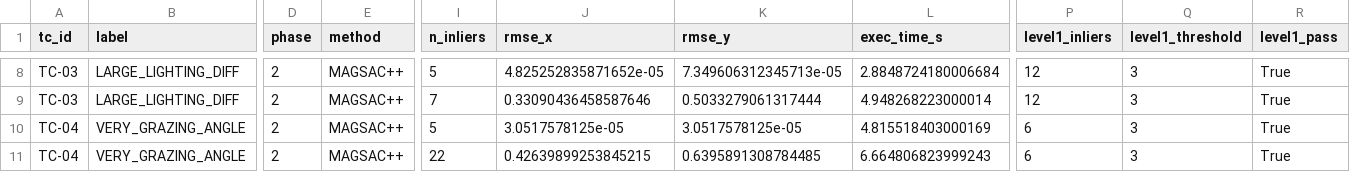
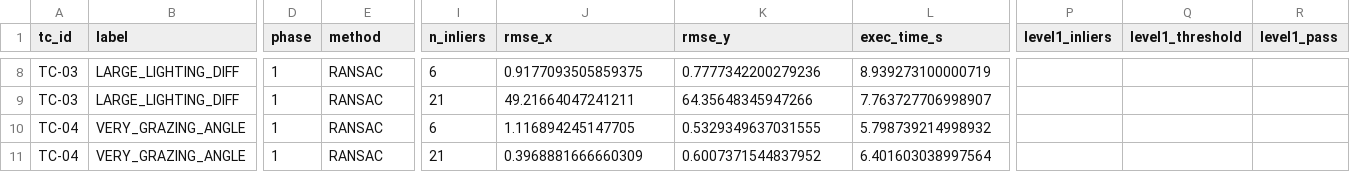
Before and after one commit to Satyajit-147/Lunar-Cross-Sensor-Image-Correspondance-SIH2026, a CSV file: final_run/benchmark_table.csv, drawn as a sheet; only a part is shown, gaps mark what is left out; the diff covers the shown part only; the diff names each change by its address in the sheet, - before the commit and + after, or states it on an @@ line.

```diff
--- a/final_run/benchmark_table.csv
+++ b/final_run/benchmark_table.csv
-D8:D11 (phase): 2
+D8:D11 (phase): 1
-E8:E11 (method): MAGSAC++
+E8:E11 (method): RANSAC
-I8 (n_inliers): 5
+I8 (n_inliers): 6
-J8 (rmse_x): 4.825252835871652e-05
+J8 (rmse_x): 0.9177093505859375
-K8 (rmse_y): 7.349606312345713e-05
+K8 (rmse_y): 0.7777342200279236
-L8 (exec_time_s): 2.8848724180006684
+L8 (exec_time_s): 8.939273100000719
-P8:P9 (level1_inliers): 12
+P8:P9 (level1_inliers): (empty)
-Q8:Q11 (level1_threshold): 3
+Q8:Q11 (level1_threshold): (empty)
-R8:R11 (level1_pass): True
+R8:R11 (level1_pass): (empty)
-I9 (n_inliers): 7
+I9 (n_inliers): 21
-J9 (rmse_x): 0.33090436458587646
+J9 (rmse_x): 49.21664047241211
-K9 (rmse_y): 0.5033279061317444
+K9 (rmse_y): 64.35648345947266
-L9 (exec_time_s): 4.948268223000014
+L9 (exec_time_s): 7.763727706998907
-I10 (n_inliers): 5
+I10 (n_inliers): 6
-J10 (rmse_x): 3.0517578125e-05
+J10 (rmse_x): 1.116894245147705
-K10 (rmse_y): 3.0517578125e-05
+K10 (rmse_y): 0.5329349637031555
-L10 (exec_time_s): 4.815518403000169
+L10 (exec_time_s): 5.798739214998932
-P10:P11 (level1_inliers): 6
+P10:P11 (level1_inliers): (empty)
-I11 (n_inliers): 22
+I11 (n_inliers): 21
-J11 (rmse_x): 0.42639899253845215
+J11 (rmse_x): 0.3968881666660309
-K11 (rmse_y): 0.6395891308784485
+K11 (rmse_y): 0.6007371544837952
-L11 (exec_time_s): 6.664806823999243
+L11 (exec_time_s): 6.401603038997564
```
Also changed, not shown: 52 edited cells elsewhere in this file, 35 other files.
